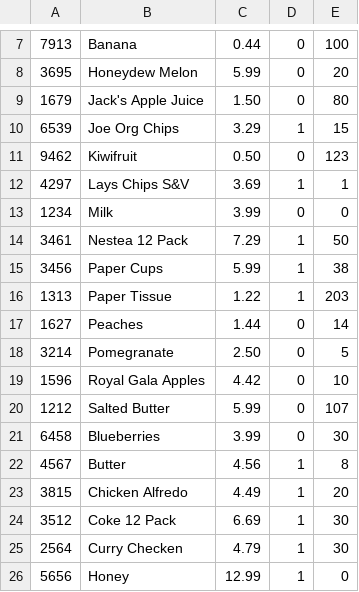
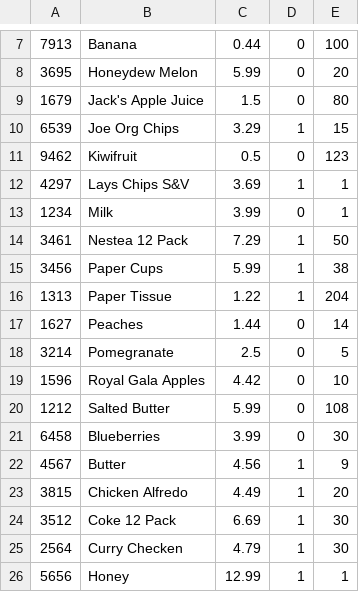
Before and after one commit to xwu159/Point-of-Sale-System, a CSV file: workshops/Project/MS3/MS35/posdata.csv, drawn as a sheet; only a part is shown, gaps mark what is left out.

```diff
--- a/workshops/Project/MS3/MS35/posdata.csv
+++ b/workshops/Project/MS3/MS35/posdata.csv
@@ -8,16 +8,16 @@
 3695,Honeydew Melon,5.99,0,20
-1679,Jack's Apple Juice,1.50,0,80
+1679,Jack's Apple Juice,1.5,0,80
 6539,Joe Org Chips,3.29,1,15
-9462,Kiwifruit,0.50,0,123
+9462,Kiwifruit,0.5,0,123
 4297,Lays Chips S&V,3.69,1,1
-1234,Milk,3.99,0,0
+1234,Milk,3.99,0,1
 3461,Nestea 12 Pack,7.29,1,50
 3456,Paper Cups,5.99,1,38
-1313,Paper Tissue,1.22,1,203
+1313,Paper Tissue,1.22,1,204
 1627,Peaches,1.44,0,14
-3214,Pomegranate,2.50,0,5
+3214,Pomegranate,2.5,0,5
 1596,Royal Gala Apples,4.42,0,10
-1212,Salted Butter,5.99,0,107
+1212,Salted Butter,5.99,0,108
 6458,Blueberries,3.99,0,30
-4567,Butter,4.56,1,8
+4567,Butter,4.56,1,9
 3815,Chicken Alfredo,4.49,1,20
@@ -25,2 +25,2 @@
 2564,Curry Checken,4.79,1,30
-5656,Honey,12.99,1,0
+5656,Honey,12.99,1,1
```
Also changed, not shown: 1 other file.
